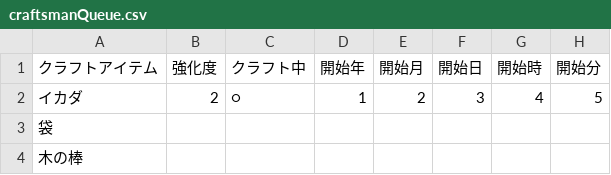
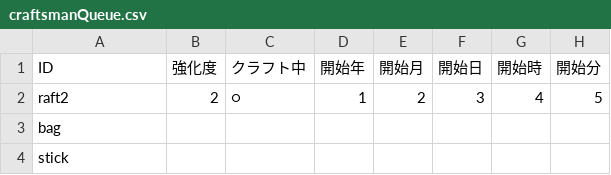
Before and after one commit to bibindon/StarmanLib, a CSV file: StarmanLib/x64/StarmanLibTest/craftsmanQueue.csv, drawn as a sheet; only a part is shown; the diff names each change by its address in the sheet, - before the commit and + after, or states it on an @@ line.

```diff
--- a/StarmanLib/x64/StarmanLibTest/craftsmanQueue.csv
+++ b/StarmanLib/x64/StarmanLibTest/craftsmanQueue.csv
-A1: クラフトアイテム
+A1: ID
-A2 (ID): イカダ
+A2 (ID): raft2
-A3 (ID): 袋
+A3 (ID): bag
-A4 (ID): 木の棒
+A4 (ID): stick
```
Also changed, not shown: StarmanLib/x64/StarmanLibTest/craftsmanQueueSave.csv, StarmanLib/x64/StarmanLibTest/craftsmanSkill.csv, 15 other files.
